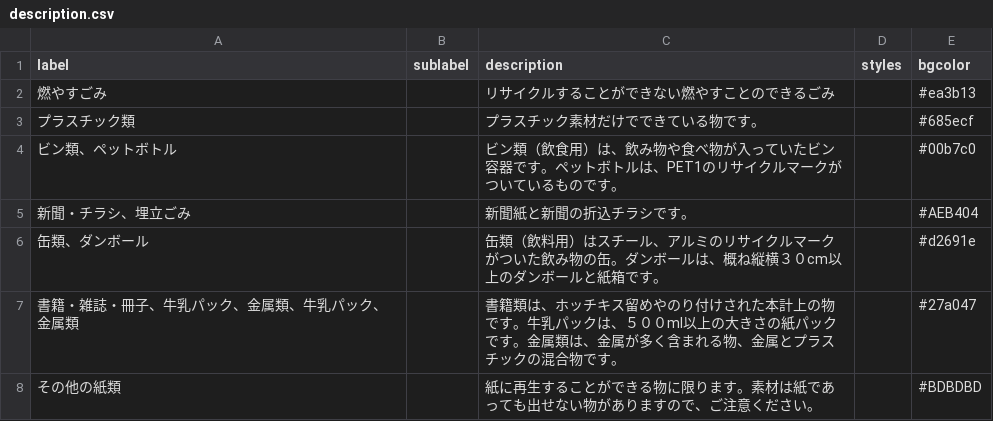
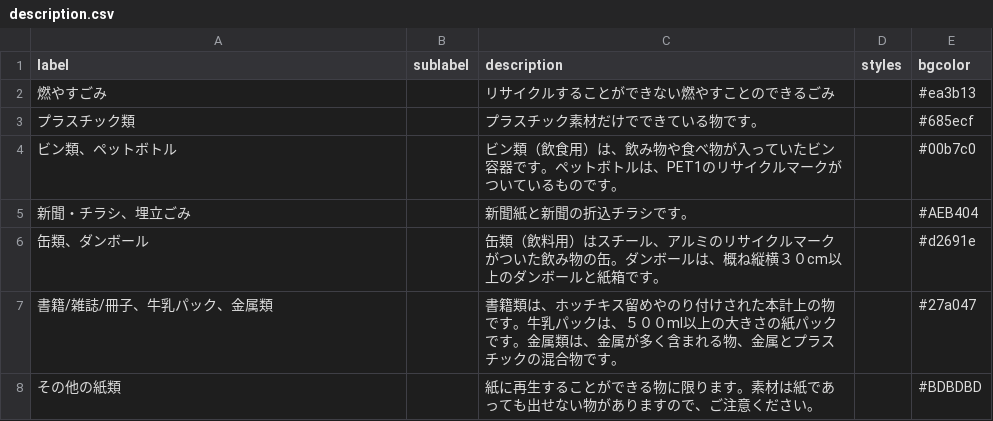
Before and after one commit to yasugiK5374/5374, a CSV file: data/description.csv, drawn as a sheet.

Commit message:
Update description.csv

```diff
--- a/data/description.csv
+++ b/data/description.csv
@@ -6,3 +6,3 @@ label,sublabel,description,styles,bgcolor
 缶類、ダンボール,,缶類（飲料用）はスチール、アルミのリサイクルマークがついた飲み物の缶。ダンボールは、概ね縦横３０cm以上のダンボールと紙箱です。,,#d2691e
-書籍・雑誌・冊子、牛乳パック、金属類、牛乳パック、金属類,,書籍類は、ホッチキス留めやのり付けされた本計上の物です。牛乳パックは、５００ml以上の大きさの紙パックです。金属類は、金属が多く含まれる物、金属とプラスチックの混合物です。,,#27a047
+書籍/雑誌/冊子、牛乳パック、金属類,,書籍類は、ホッチキス留めやのり付けされた本計上の物です。牛乳パックは、５００ml以上の大きさの紙パックです。金属類は、金属が多く含まれる物、金属とプラスチックの混合物です。,,#27a047
 その他の紙類,,紙に再生することができる物に限ります。素材は紙であっても出せない物がありますので、ご注意ください。,,#BDBDBD
```
